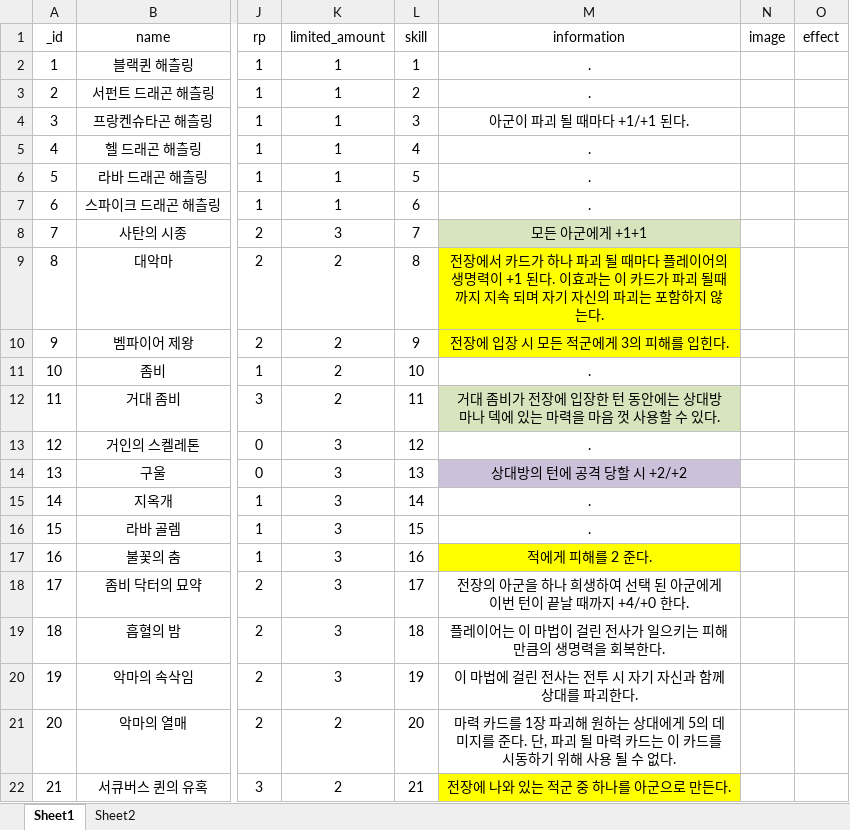
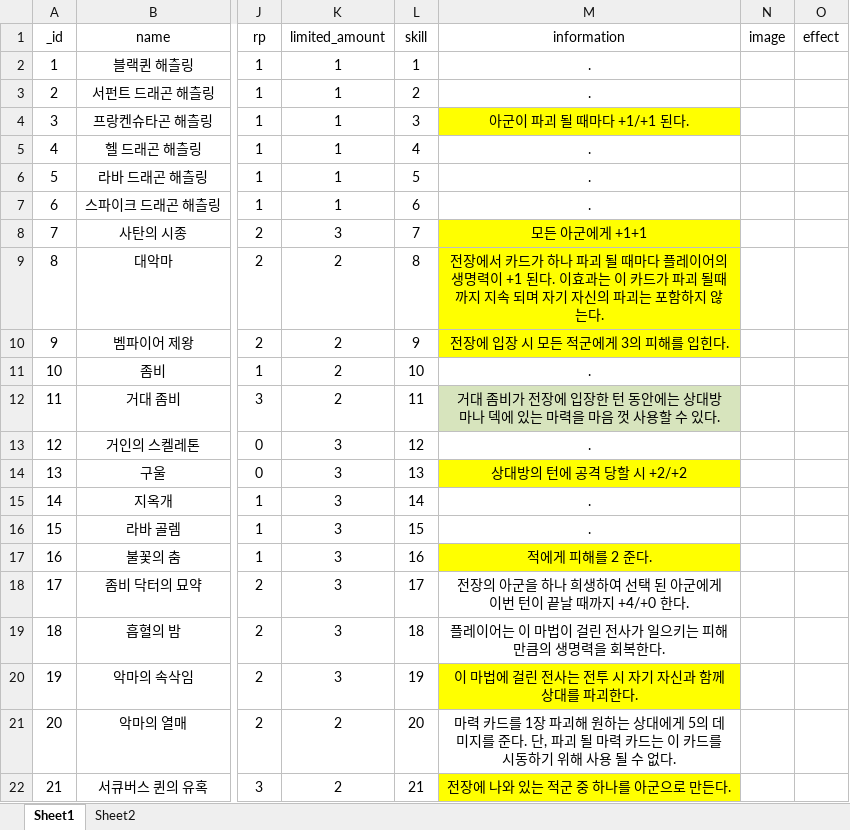
Before and after one commit to Highbrow/ServerProgramming, an Excel workbook: TestConsoleClient/TestConsoleClient/res/card.xlsx, sheet Sheet1, drawn as a sheet; only a part is shown, gaps mark what is left out; values as stored, in another font and other column widths than the file's, no borders; the diff names each change by its address in the sheet, - before the commit and + after, or states it on an @@ line.

Commit message:
GUI PRE-PROTOTYPE v.1.2.0-0 (COMPLETE ver.)
21 basic card application.

```diff
--- a/TestConsoleClient/TestConsoleClient/res/card.xlsx (sheet Sheet1)
+++ b/TestConsoleClient/TestConsoleClient/res/card.xlsx (sheet Sheet1)
-M4 fill: none
+M4 fill: #FFFF00
-M8 fill: #D7E4BD
+M8 fill: #FFFF00
-M14 fill: #CCC1DA
+M14 fill: #FFFF00
-M20 fill: none
+M20 fill: #FFFF00
```
Also changed, not shown: 13 other files.
